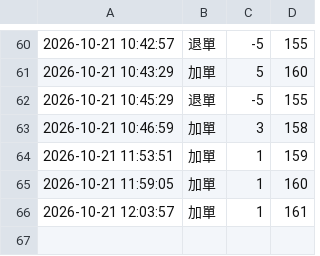
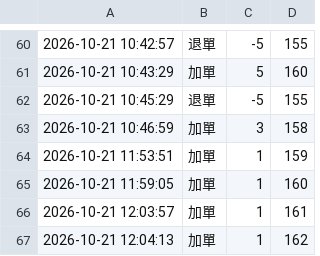
Before and after one commit to tinklokah/eunji1115, a CSV file: history.csv, drawn as a sheet; only a part is shown, gaps mark what is left out; the diff names each change by its address in the sheet, - before the commit and + after, or states it on an @@ line.

Commit message:
更新 history.csv 2026-10-21 12:04:17

```diff
--- a/history.csv
+++ b/history.csv
+row 67: 2026-10-21 12:04:13 | 加單 | 1 | 162
```
